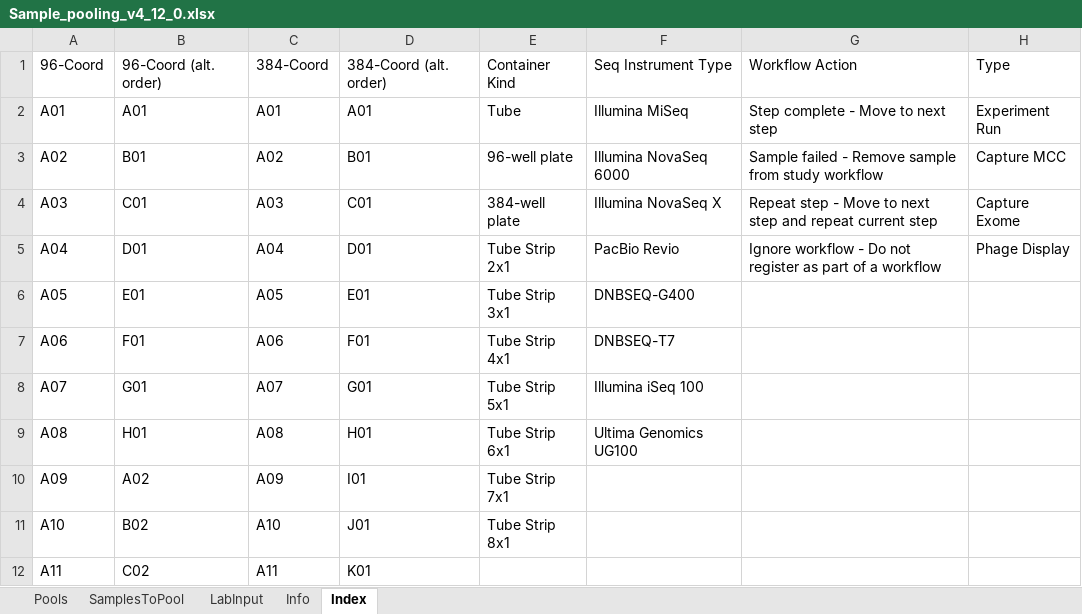
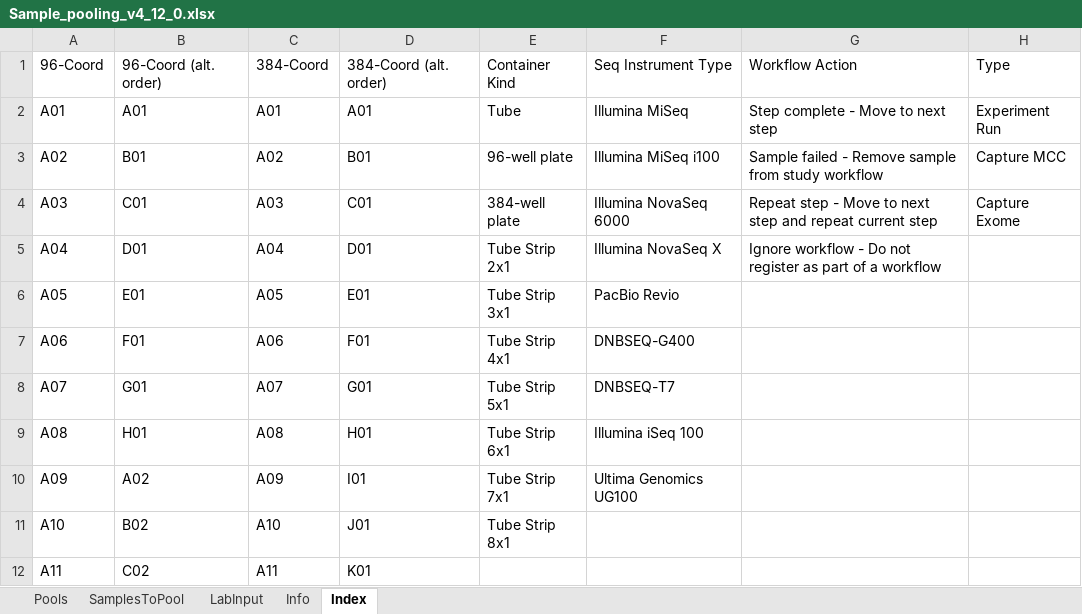
Before and after one commit to c3g/freezeman, an Excel workbook: backend/fms_core/static/submission_templates/Sample_pooling_v4_12_0.xlsx, sheet Index, drawn as a sheet; only a part is shown; values as stored, in another font and other column widths than the file's, no borders; the diff names each change by its address in the sheet, - before the commit and + after, or states it on an @@ line.

```diff
--- a/backend/fms_core/static/submission_templates/Sample_pooling_v4_12_0.xlsx (sheet Index)
+++ b/backend/fms_core/static/submission_templates/Sample_pooling_v4_12_0.xlsx (sheet Index)
-F3: Illumina NovaSeq 6000
+F3: Illumina MiSeq i100
-F4: Illumina NovaSeq X
+F4: Illumina NovaSeq 6000
-F5: PacBio Revio
+F5: Illumina NovaSeq X
-H5: Phage Display
+H5: (empty)
-F6: DNBSEQ-G400
+F6: PacBio Revio
-F7: DNBSEQ-T7
+F7: DNBSEQ-G400
-F8: Illumina iSeq 100
+F8: DNBSEQ-T7
-F9: Ultima Genomics UG100
+F9: Illumina iSeq 100
-F10: (empty)
+F10: Ultima Genomics UG100
```
Also changed, not shown: 5 other files.
